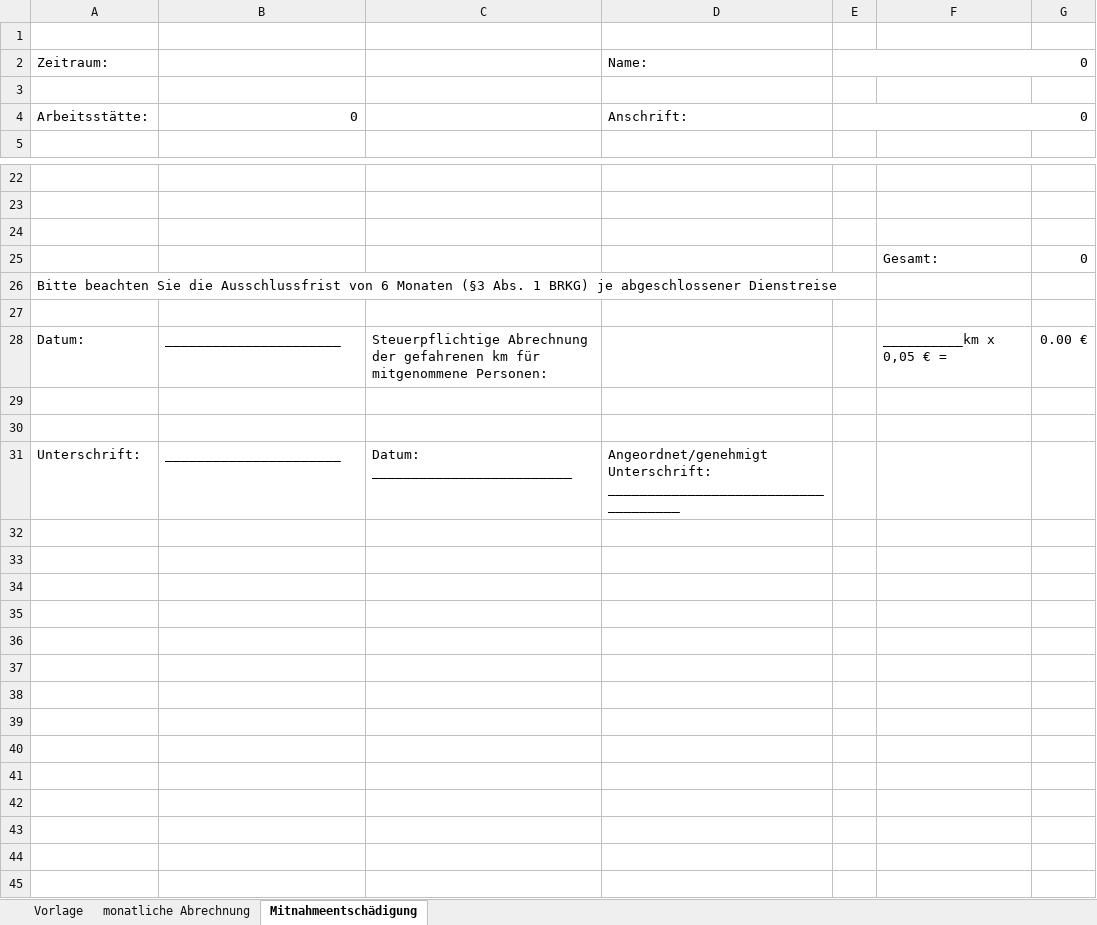
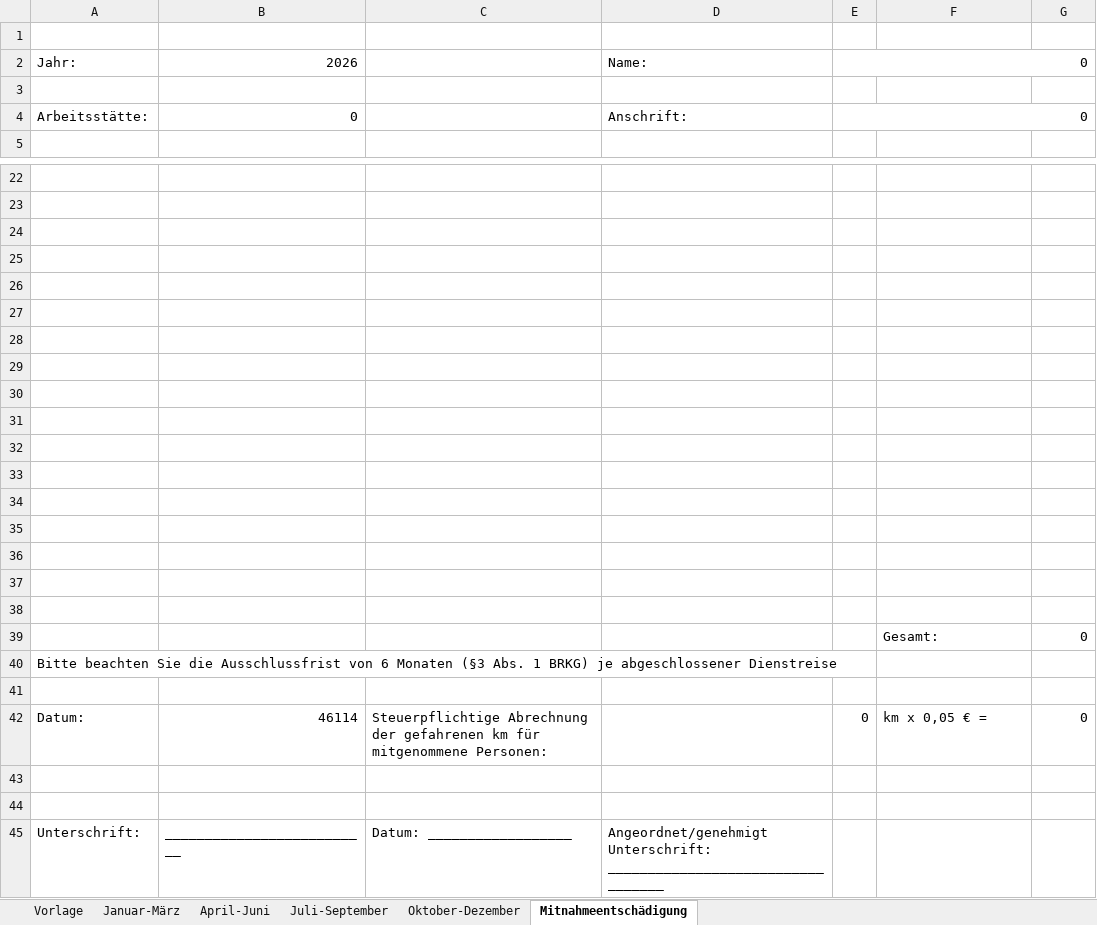
Before and after one commit to Revisor01/Fahrtenbuch, an Excel workbook: backend/templates/fahrtenabrechnung_vorlage.xlsx, sheet Mitnahmeentschädigung, drawn as a sheet; only a part is shown, gaps mark what is left out; values as stored, in another font and other column widths than the file's, no cell formats; addresses are those after the commit; the diff names each change by its address in the sheet, - before the commit and + after, or states it on an @@ line.

```diff
--- a/backend/templates/fahrtenabrechnung_vorlage.xlsx (sheet Mitnahmeentschädigung)
+++ b/backend/templates/fahrtenabrechnung_vorlage.xlsx (sheet Mitnahmeentschädigung)
-sheet tab: monatliche Abrechnung
+sheet tab: Januar-März
+sheet tab: April-Juni
+sheet tab: Juli-September
+sheet tab: Oktober-Dezember
-A2: Zeitraum:
+A2: Jahr:
-B2: (empty)
+B2: 2026
+row 25: (empty)
+row 26: (empty)
+row 27: (empty)
+row 28: (empty)
+row 29: (empty)
+row 30: (empty)
+row 31: (empty)
+row 32: (empty)
+row 33: (empty)
+row 34: (empty)
+row 35: (empty)
+row 36: (empty)
+row 37: (empty)
+row 38: (empty)
-B42: ______________________
+B42: 46114
-E42: (empty)
+E42: 0
-F42: __________km x 0,05 € =
+F42: km x 0,05 € =
-G42: 0.00 €
+G42: 0
-B45: ______________________
+B45: __________________________
-C45: Datum: _________________________
+C45: Datum: __________________
-D45: Angeordnet/genehmigt Unterschrift: ____________________________________
+D45: Angeordnet/genehmigt Unterschrift: __________________________________
```
Also changed, not shown: sheet Vorlage, cell formats, formulas that keep their value, 1 other file.
